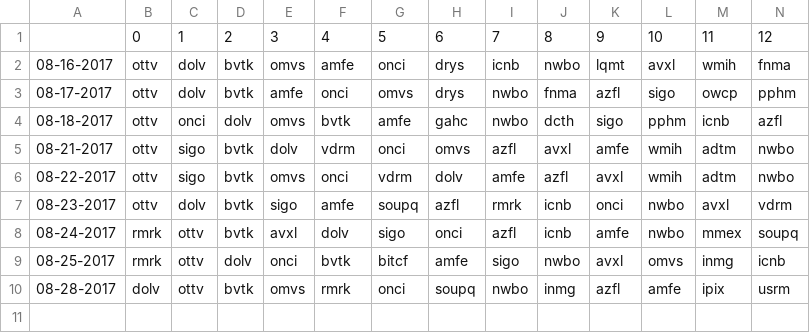
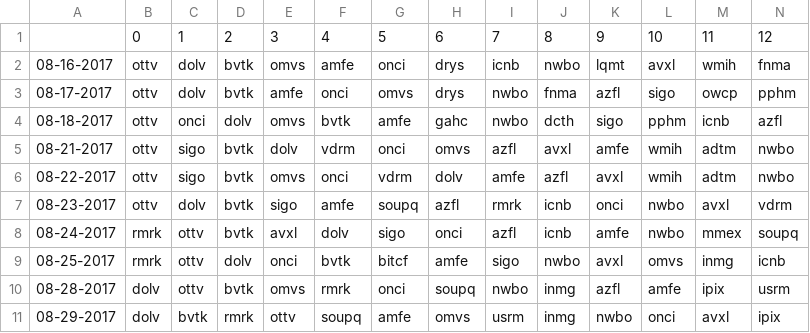
Before and after one commit to schustda/Penny-Stock-Predictor, a CSV file: data/raw_data/ihub/most_read.csv, drawn as a sheet; only a part is shown; rows hold the shown columns only; the diff names each change by its address in the sheet, - before the commit and + after, or states it on an @@ line.

```diff
--- a/data/raw_data/ihub/most_read.csv
+++ b/data/raw_data/ihub/most_read.csv
+row 11: 08-29-2017 | dolv | bvtk | rmrk | ottv | soupq | amfe | omvs | usrm | inmg | nwbo | onci | avxl | ipix
```
Also changed, not shown: data/raw_data/ihub/breakout_boards.csv.
